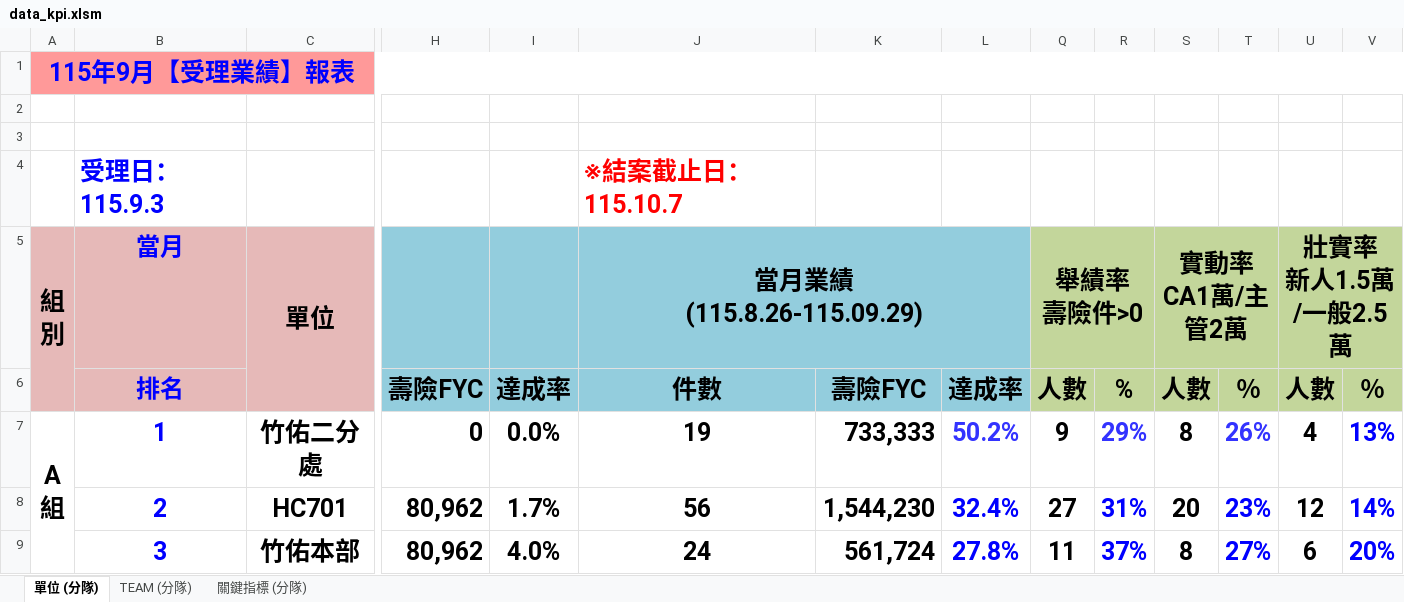
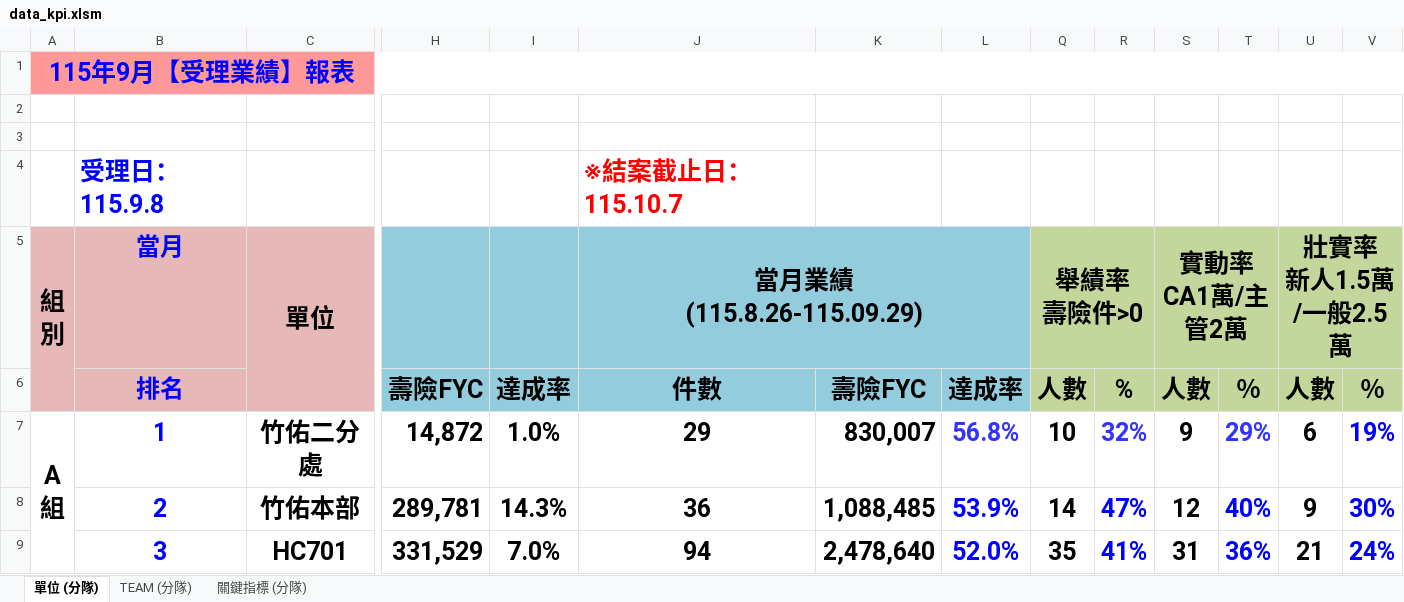
Before and after one commit to nehemiah1205/fubon-dashboard, an Excel workbook: data_kpi.xlsm, sheet 單位 (分隊), drawn as a sheet; only a part is shown, gaps mark what is left out; values as stored, in another font and other column widths than the file's, no borders; charts and pictures and conditional formats not drawn; removed rows and columns are numbered as before the commit, all else as after; rows hold the shown columns only; the diff covers the shown part only; the diff names each change by its address in the sheet, - before the commit and + after, or states it on an @@ line.

```diff
--- a/data_kpi.xlsm (sheet 單位 (分隊))
+++ b/data_kpi.xlsm (sheet 單位 (分隊))
-B4 (當月): 受理日：115.9.3
+B4 (當月): 受理日：115.9.8
-H7: 0
+H7: 14,872
-I7: 0.0%
+I7: 1.0%
-J7 (當月業績 (115.8.26-115.09.29)): 19
+J7 (當月業績 (115.8.26-115.09.29)): 29
-K7: 733,333
+K7: 830,007
-L7: 50.2%
+L7: 56.8%
-Q7 (舉績率 壽險件>0): 9
+Q7 (舉績率 壽險件>0): 10
-R7: 29%
+R7: 32%
-S7 (實動率 CA1萬/主管2萬): 8
+S7 (實動率 CA1萬/主管2萬): 9
-T7: 26%
+T7: 29%
-U7 (壯實率 新人1.5萬/一般2.5萬): 4
+U7 (壯實率 新人1.5萬/一般2.5萬): 6
-V7: 13%
+V7: 19%
-row 8:  | 2 | HC701 | 80,962 | 1.7% | 56 | 1,544,230 | 32.4% | 27 | 31% | 20 | 23% | 12 | 14%
-B8 (當月): 3
+B8 (當月): 2
-H8: 80,962
+H8: 289,781
-I8: 4.0%
+I8: 14.3%
-J8 (當月業績 (115.8.26-115.09.29)): 24
+J8 (當月業績 (115.8.26-115.09.29)): 36
-K8: 561,724
+K8: 1,088,485
-L8: 27.8%
+L8: 53.9%
-Q8 (舉績率 壽險件>0): 11
+Q8 (舉績率 壽險件>0): 14
-R8: 37%
+R8: 47%
-S8 (實動率 CA1萬/主管2萬): 8
+S8 (實動率 CA1萬/主管2萬): 12
-T8: 27%
+T8: 40%
-U8 (壯實率 新人1.5萬/一般2.5萬): 6
+U8 (壯實率 新人1.5萬/一般2.5萬): 9
-V8: 20%
+V8: 30%
+row 9:  | 3 | HC701 | 331,529 | 7.0% | 94 | 2,478,640 | 52.0% | 35 | 41% | 31 | 36% | 21 | 24%
```
Also changed, not shown: 3 added rows, 3 removed rows and 180 edited cells elsewhere in this sheet, sheet TEAM (分隊), sheet 關鍵指標 (分隊), hidden cells, charts or pictures.
